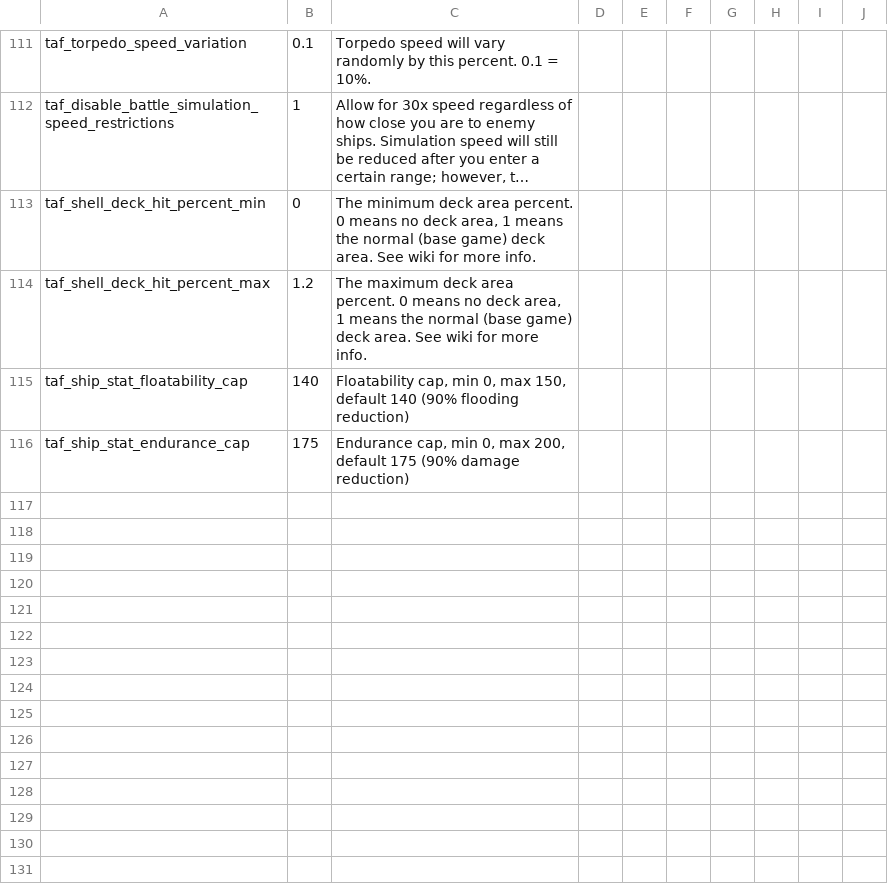
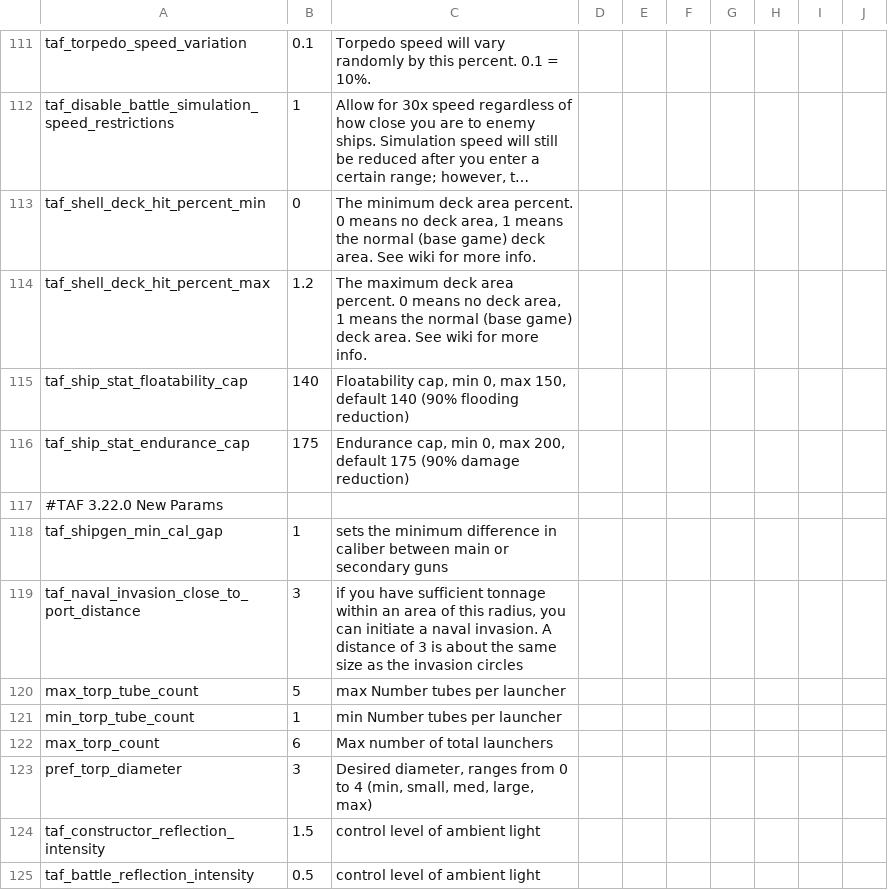
Before and after one commit to brothermunro/Dreadnought-Improvement-Project, a CSV file: params_override.csv, drawn as a sheet; only a part is shown, gaps mark what is left out; long unchanged cells end in …; the diff names each change by its address in the sheet, - before the commit and + after, or states it on an @@ line.

Commit message:
Added new params

```diff
--- a/params_override.csv
+++ b/params_override.csv
+row 117: #TAF 3.22.0 New Params
+row 118: taf_shipgen_min_cal_gap | 1 | sets the minimum difference in caliber between main or secondary guns
+row 119: taf_naval_invasion_close_to_port_distance | 3 | if you have sufficient tonnage within an area of this radius, you can initiate a naval invasion. A distance of 3 is about the same size as the invasion circles
+row 120: max_torp_tube_count | 5 | max Number tubes per launcher
+row 121: min_torp_tube_count | 1 | min Number tubes per launcher
+row 122: max_torp_count | 6 | Max number of total launchers
+row 123: pref_torp_diameter | 3 | Desired diameter, ranges from 0 to 4 (min, small, med, large, max)
+row 124: taf_constructor_reflection_intensity | 1.5 | control level of ambient light
+row 125: taf_battle_reflection_intensity | 0.5 | control level of ambient light
```
